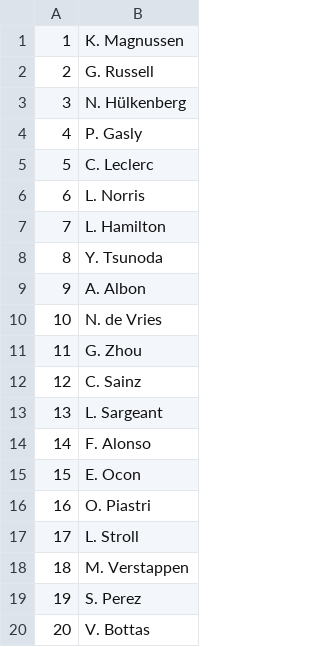
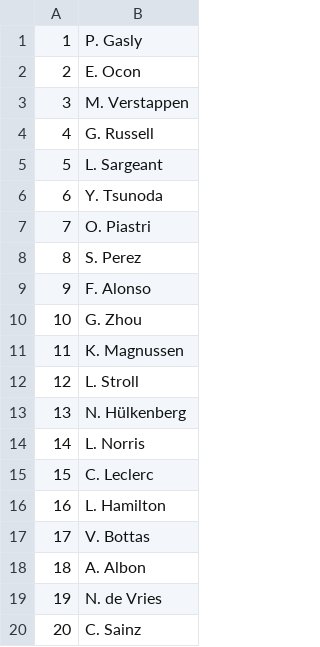
Before and after one commit to Bolzenpinguin/SE_II, a CSV file: java_projekt/Tipp1/textContent/Tipp.csv, drawn as a sheet.

```diff
--- a/java_projekt/Tipp1/textContent/Tipp.csv
+++ b/java_projekt/Tipp1/textContent/Tipp.csv
@@ -1,20 +1,20 @@
-1,K. Magnussen
-2,G. Russell
-3,N. Hülkenberg
-4,P. Gasly
-5,C. Leclerc
-6,L. Norris
-7,L. Hamilton
-8,Y. Tsunoda
-9,A. Albon
-10,N. de Vries
-11,G. Zhou
-12,C. Sainz
-13,L. Sargeant
-14,F. Alonso
-15,E. Ocon
-16,O. Piastri
-17,L. Stroll
-18,M. Verstappen
-19,S. Perez
-20,V. Bottas
+1,P. Gasly
+2,E. Ocon
+3,M. Verstappen
+4,G. Russell
+5,L. Sargeant
+6,Y. Tsunoda
+7,O. Piastri
+8,S. Perez
+9,F. Alonso
+10,G. Zhou
+11,K. Magnussen
+12,L. Stroll
+13,N. Hülkenberg
+14,L. Norris
+15,C. Leclerc
+16,L. Hamilton
+17,V. Bottas
+18,A. Albon
+19,N. de Vries
+20,C. Sainz
```
Also changed, not shown: java_projekt/Tipp1/textContent/Results.csv, java_projekt/Tipp1/textContent/Score.csv, 2 other files.
